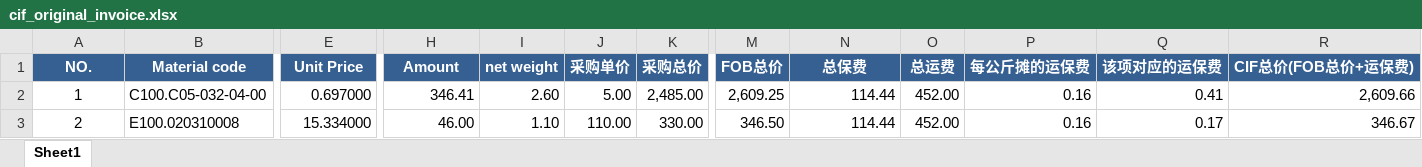
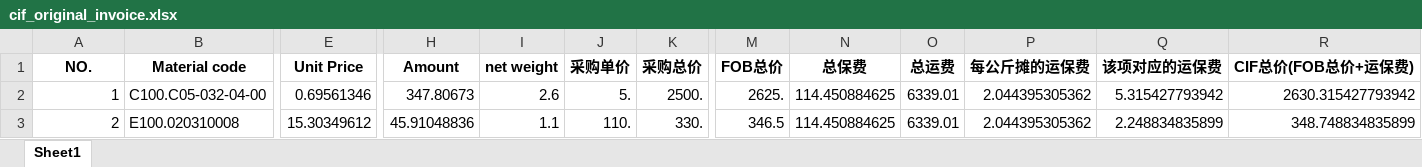
Before and after one commit to anlaganlag/export_reimport, an Excel workbook: outputs/cif_original_invoice.xlsx, sheet Sheet1, drawn as a sheet; only a part is shown, gaps mark what is left out; values as stored, in another font and other column widths than the file's, no borders; the diff covers the shown part only; the diff names each change by its address in the sheet, - before the commit and + after, or states it on an @@ line.

```diff
--- a/outputs/cif_original_invoice.xlsx (sheet Sheet1)
+++ b/outputs/cif_original_invoice.xlsx (sheet Sheet1)
@@ A1:R1 fill: #366092 → none, text colour: #FFFFFF → black @@
-A2:A3 alignment: center
+A2:A3 alignment: right
-E2 (Unit Price): 0.697000
+E2 (Unit Price): 0.69561346
-H2 (Amount): 346.41
+H2 (Amount): 347.80673
-I2 (net weight): 2.60
+I2 (net weight): 2.6
-J2 (采购单价): 5.00
+J2 (采购单价): 5.
-K2 (采购总价): 2,485.00
+K2 (采购总价): 2500.
-M2 (FOB总价): 2,609.25
+M2 (FOB总价): 2625.
-N2:N3 (总保费): 114.44
+N2:N3 (总保费): 114.450884625
-O2:O3 (总运费): 452.00
+O2:O3 (总运费): 6339.01
-P2:P3 (每公斤摊的运保费): 0.16
+P2:P3 (每公斤摊的运保费): 2.044395305362
-Q2 (该项对应的运保费): 0.41
+Q2 (该项对应的运保费): 5.315427793942
-R2 (CIF总价(FOB总价+运保费)): 2,609.66
+R2 (CIF总价(FOB总价+运保费)): 2630.315427793942
-E3 (Unit Price): 15.334000
+E3 (Unit Price): 15.30349612
-H3 (Amount): 46.00
+H3 (Amount): 45.91048836
-I3 (net weight): 1.10
+I3 (net weight): 1.1
-J3 (采购单价): 110.00
+J3 (采购单价): 110.
-K3 (采购总价): 330.00
+K3 (采购总价): 330.
-M3 (FOB总价): 346.50
+M3 (FOB总价): 346.5
-Q3 (该项对应的运保费): 0.17
+Q3 (该项对应的运保费): 2.248834835899
-R3 (CIF总价(FOB总价+运保费)): 346.67
+R3 (CIF总价(FOB总价+运保费)): 348.748834835899
```
Also changed, not shown: 1 removed row, 670 edited cells and cell formats elsewhere in this sheet, outputs/export_invoice.xlsx, outputs/reimport_invoice.xlsx, 9 other files.
